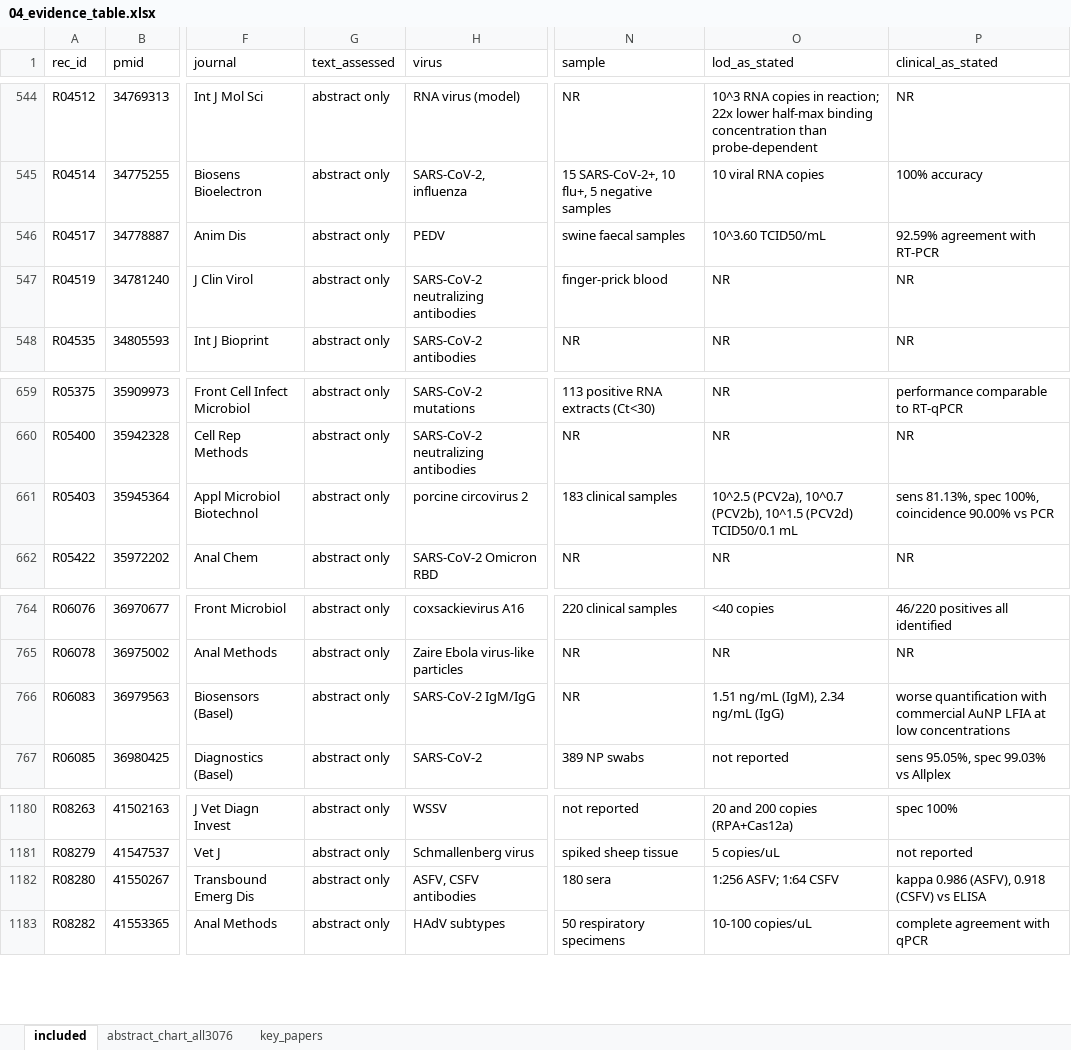
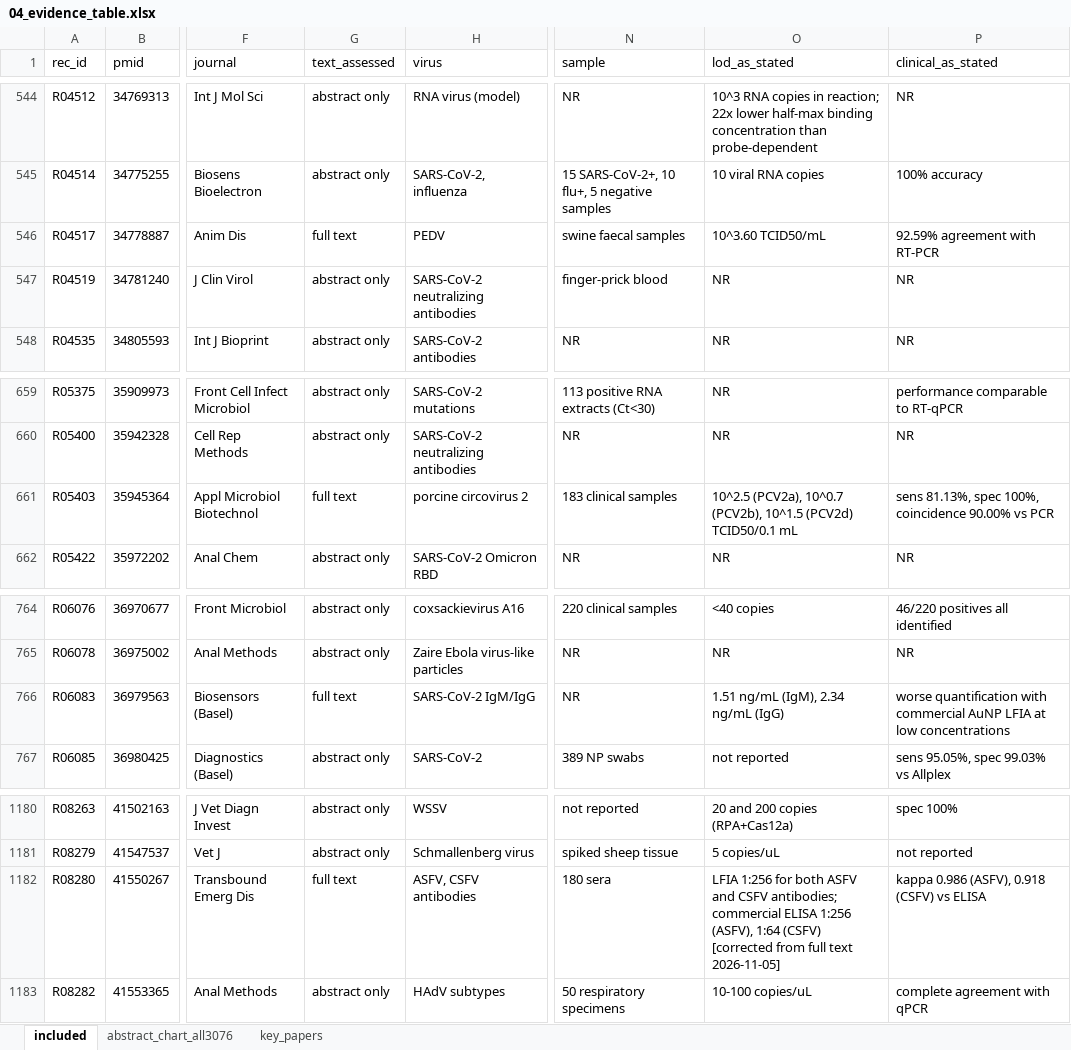
Before and after one commit to nazaninkhazali/R_train, an Excel workbook: lfa-review/04_evidence_table.xlsx, sheet included, drawn as a sheet; only a part is shown, gaps mark what is left out; values as stored, in another font and other column widths than the file's, no borders; the diff names each change by its address in the sheet, - before the commit and + after, or states it on an @@ line.

```diff
--- a/lfa-review/04_evidence_table.xlsx (sheet included)
+++ b/lfa-review/04_evidence_table.xlsx (sheet included)
-G546 (text_assessed): abstract only
+G546 (text_assessed): full text
-G661 (text_assessed): abstract only
+G661 (text_assessed): full text
-G766 (text_assessed): abstract only
+G766 (text_assessed): full text
-G1182 (text_assessed): abstract only
+G1182 (text_assessed): full text
-O1182 (lod_as_stated): 1:256 ASFV; 1:64 CSFV
+O1182 (lod_as_stated): LFIA 1:256 for both ASFV and CSFV antibodies; commercial ELISA 1:256 (ASFV), 1:64 (CSFV) [corrected from full text 2026-11-05]
```
Also changed, not shown: sheet key_papers, sheet abstract_chart_all3076, 2 other files.
